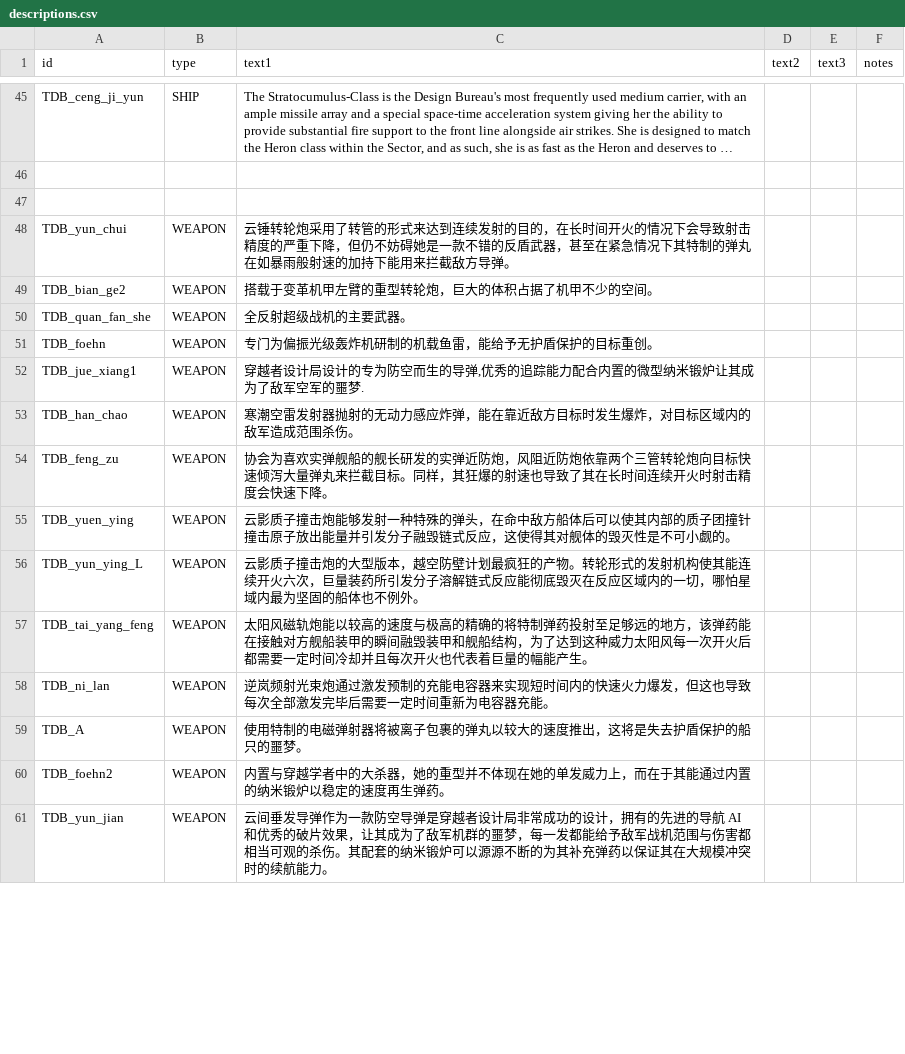
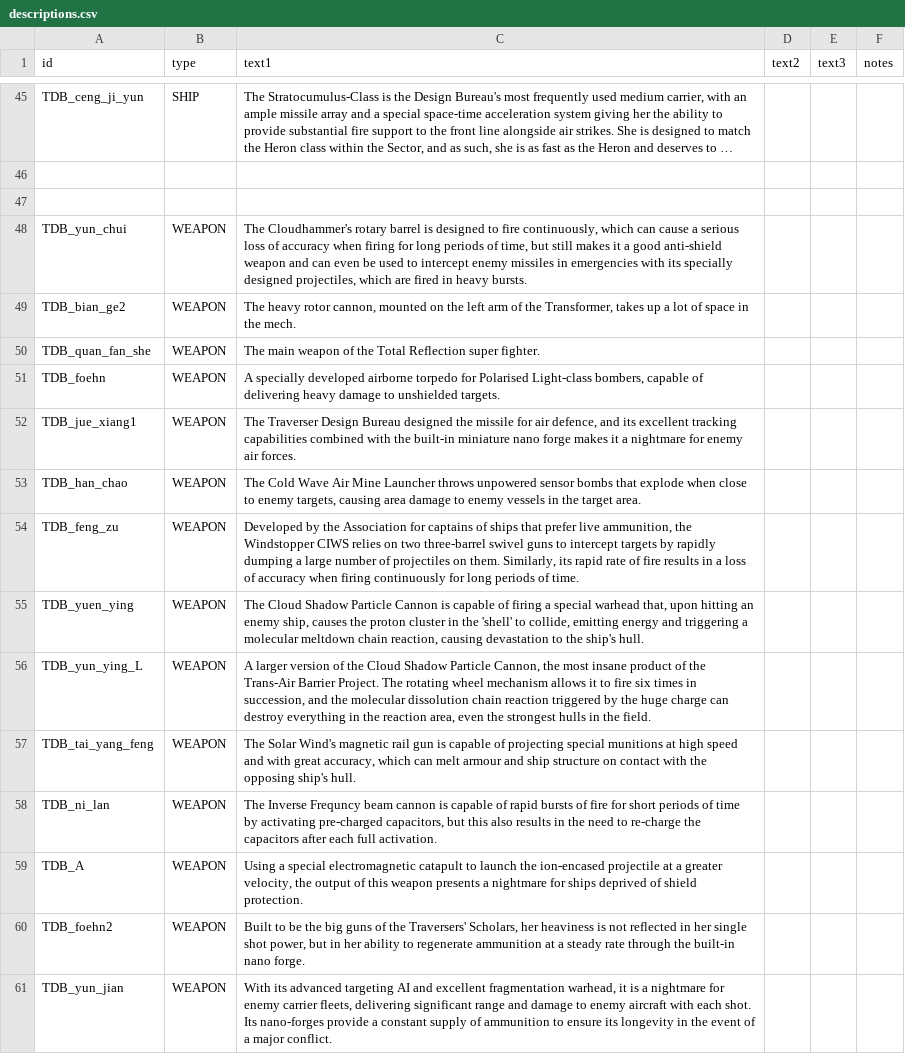
Before and after one commit to Iriscoral/TraverserDesignBureau, a CSV file: data/strings/descriptions.csv, drawn as a sheet; only a part is shown, gaps mark what is left out; long unchanged cells end in …; the diff covers the shown part only; the diff names each change by its address in the sheet, - before the commit and + after, or states it on an @@ line.

Commit message:
Tenth round - all translations complete!

```diff
--- a/data/strings/descriptions.csv
+++ b/data/strings/descriptions.csv
-C48 (text1): 云锤转轮炮采用了转管的形式来达到连续发射的目的，在长时间开火的情况下会导致射击精度的严重下降，但仍不妨碍她是一款不错的反盾武器，甚至在紧急情况下其特制的弹丸在如暴雨般射速的加持下能用来拦截敌方导弹。
+C48 (text1): The Cloudhammer's rotary barrel is designed to fire continuously, which can cause a serious loss of accuracy when firing for long periods of time, but still makes it a good anti-shield weapon and can even be used to intercept enemy missiles in emergencies with its specially designed projectiles, which are fired in heavy bursts.
-C49 (text1): 搭载于变革机甲左臂的重型转轮炮，巨大的体积占据了机甲不少的空间。
+C49 (text1): The heavy rotor cannon, mounted on the left arm of the Transformer, takes up a lot of space in the mech.
-C50 (text1): 全反射超级战机的主要武器。
+C50 (text1): The main weapon of the Total Reflection super fighter.
-C51 (text1): 专门为偏振光级轰炸机研制的机载鱼雷，能给予无护盾保护的目标重创。
+C51 (text1): A specially developed airborne torpedo for Polarised Light-class bombers, capable of delivering heavy damage to unshielded targets.
-C52 (text1): 穿越者设计局设计的专为防空而生的导弹,优秀的追踪能力配合内置的微型纳米锻炉让其成为了敌军空军的噩梦.
+C52 (text1): The Traverser Design Bureau designed the missile for air defence, and its excellent tracking capabilities combined with the built-in miniature nano forge makes it a nightmare for enemy air forces.
-C53 (text1): 寒潮空雷发射器抛射的无动力感应炸弹，能在靠近敌方目标时发生爆炸，对目标区域内的敌军造成范围杀伤。
+C53 (text1): The Cold Wave Air Mine Launcher throws unpowered sensor bombs that explode when close to enemy targets, causing area damage to enemy vessels in the target area.
-C54 (text1): 协会为喜欢实弹舰船的舰长研发的实弹近防炮，风阻近防炮依靠两个三管转轮炮向目标快速倾泻大量弹丸来拦截目标。同样，其狂爆的射速也导致了其在长时间连续开火时射击精度会快速下降。
+C54 (text1): Developed by the Association for captains of ships that prefer live ammunition, the Windstopper CIWS relies on two three-barrel swivel guns to intercept targets by rapidly dumping a large number of projectiles on them. Similarly, its rapid rate of fire results in a loss of accuracy when firing continuously for long periods of time.
-C55 (text1): 云影质子撞击炮能够发射一种特殊的弹头，在命中敌方船体后可以使其内部的质子团撞针撞击原子放出能量并引发分子融毁链式反应，这使得其对舰体的毁灭性是不可小觑的。
+C55 (text1): The Cloud Shadow Particle Cannon is capable of firing a special warhead that, upon hitting an enemy ship, causes the proton cluster in the 'shell' to collide, emitting energy and triggering a molecular meltdown chain reaction, causing devastation to the ship's hull.
-C56 (text1): 云影质子撞击炮的大型版本，越空防壁计划最疯狂的产物。转轮形式的发射机构使其能连续开火六次，巨量装药所引发分子溶解链式反应能彻底毁灭在反应区域内的一切，哪怕星域内最为坚固的船体也不例外。
+C56 (text1): A larger version of the Cloud Shadow Particle Cannon, the most insane product of the Trans-Air Barrier Project. The rotating wheel mechanism allows it to fire six times in succession, and the molecular dissolution chain reaction triggered by the huge charge can destroy everything in the reaction area, even the strongest hulls in the field.
-C57 (text1): 太阳风磁轨炮能以较高的速度与极高的精确的将特制弹药投射至足够远的地方，该弹药能在接触对方舰船装甲的瞬间融毁装甲和舰船结构，为了达到这种威力太阳风每一次开火后都需要一定时间冷却并且每次开火也代表着巨量的幅能产生。
+C57 (text1): The Solar Wind's magnetic rail gun is capable of projecting special munitions at high speed and with great accuracy, which can melt armour and ship structure on contact with the opposing ship's hull.
-C58 (text1): 逆岚频射光束炮通过激发预制的充能电容器来实现短时间内的快速火力爆发，但这也导致每次全部激发完毕后需要一定时间重新为电容器充能。
+C58 (text1): The Inverse Frequncy beam cannon is capable of rapid bursts of fire for short periods of time by activating pre-charged capacitors, but this also results in the need to re-charge the capacitors after each full activation.
-C59 (text1): 使用特制的电磁弹射器将被离子包裹的弹丸以较大的速度推出，这将是失去护盾保护的船只的噩梦。
+C59 (text1): Using a special electromagnetic catapult to launch the ion-encased projectile at a greater velocity, the output of this weapon presents a nightmare for ships deprived of shield protection.
-C60 (text1): 内置与穿越学者中的大杀器，她的重型并不体现在她的单发威力上，而在于其能通过内置的纳米锻炉以稳定的速度再生弹药。
+C60 (text1): Built to be the big guns of the Traversers' Scholars, her heaviness is not reflected in her single shot power, but in her ability to regenerate ammunition at a steady rate through the built-in nano forge.
-C61 (text1): 云间垂发导弹作为一款防空导弹是穿越者设计局非常成功的设计，拥有的先进的导航 AI 和优秀的破片效果，让其成为了敌军机群的噩梦，每一发都能给予敌军战机范围与伤害都相当可观的杀伤。其配套的纳米锻炉可以源源不断的为其补充弹药以保证其在大规模冲突时的续航能力。
+C61 (text1): With its advanced targeting AI and excellent fragmentation warhead, it is a nightmare for enemy carrier fleets, delivering significant range and damage to enemy aircraft with each shot. Its nano-forges provide a constant supply of ammunition to ensure its longevity in the event of a major conflict.
```
Also changed, not shown: 19 edited cells elsewhere in this file, data/hulls/ship_data.csv, data/weapons/weapon_data.csv.
